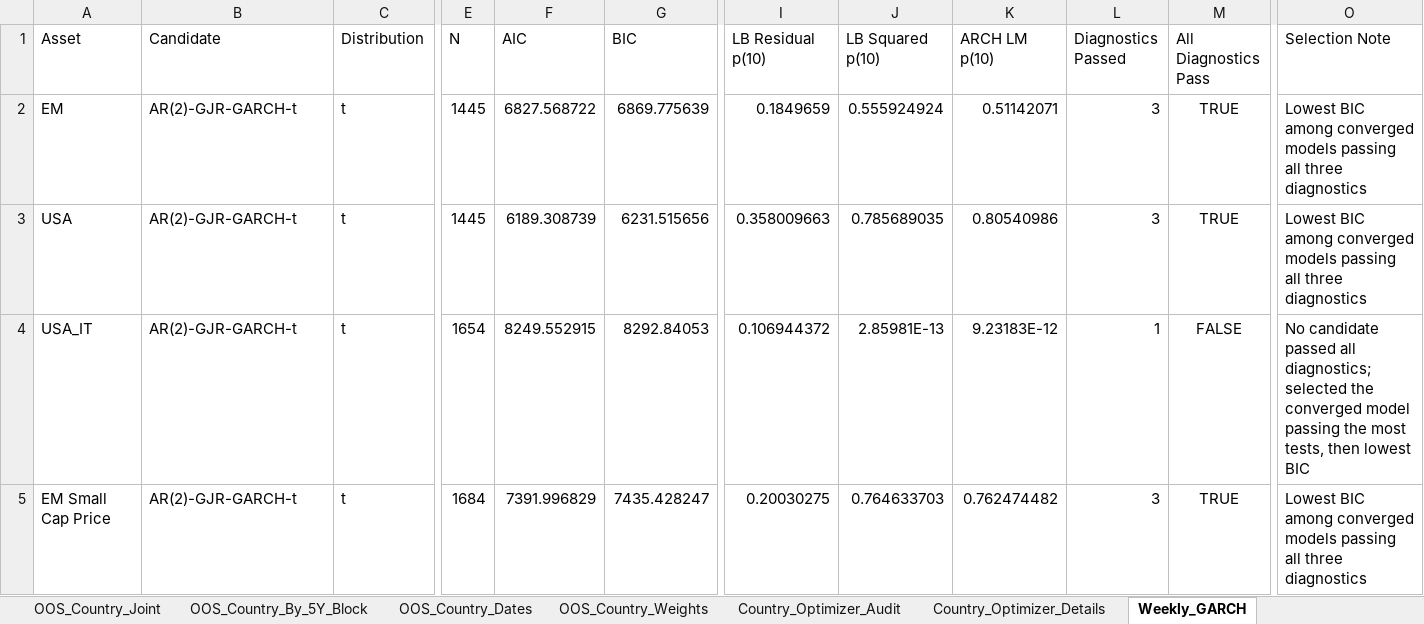
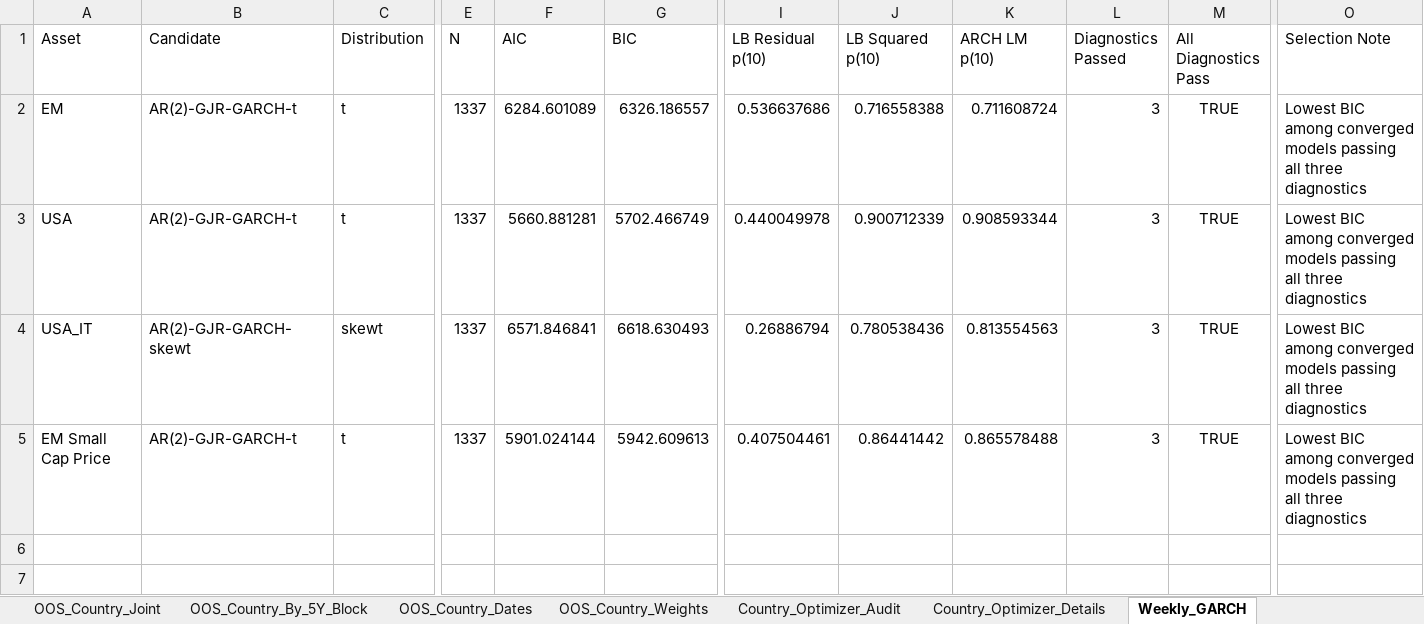
Before and after one commit to hanxu2490-lang/Globeflex-b, an Excel workbook: output/q1/module_B/B_Module_Results.xlsx, sheet Weekly_GARCH, drawn as a sheet; only a part is shown, gaps mark what is left out; values as stored, in another font and other column widths than the file's, no borders; the diff names each change by its address in the sheet, - before the commit and + after, or states it on an @@ line.

```diff
--- a/output/q1/module_B/B_Module_Results.xlsx (sheet Weekly_GARCH)
+++ b/output/q1/module_B/B_Module_Results.xlsx (sheet Weekly_GARCH)
-E2:E3 (N): 1445
+E2:E3 (N): 1337
-F2 (AIC): 6827.568722
+F2 (AIC): 6284.601089
-G2 (BIC): 6869.775639
+G2 (BIC): 6326.186557
-I2 (LB Residual p(10)): 0.1849659
+I2 (LB Residual p(10)): 0.536637686
-J2 (LB Squared p(10)): 0.555924924
+J2 (LB Squared p(10)): 0.716558388
-K2 (ARCH LM p(10)): 0.51142071
+K2 (ARCH LM p(10)): 0.711608724
-F3 (AIC): 6189.308739
+F3 (AIC): 5660.881281
-G3 (BIC): 6231.515656
+G3 (BIC): 5702.466749
-I3 (LB Residual p(10)): 0.358009663
+I3 (LB Residual p(10)): 0.440049978
-J3 (LB Squared p(10)): 0.785689035
+J3 (LB Squared p(10)): 0.900712339
-K3 (ARCH LM p(10)): 0.80540986
+K3 (ARCH LM p(10)): 0.908593344
-B4 (Candidate): AR(2)-GJR-GARCH-t
+B4 (Candidate): AR(2)-GJR-GARCH-skewt
-C4 (Distribution): t
+C4 (Distribution): skewt
-E4 (N): 1654
+E4 (N): 1337
-F4 (AIC): 8249.552915
+F4 (AIC): 6571.846841
-G4 (BIC): 8292.84053
+G4 (BIC): 6618.630493
-I4 (LB Residual p(10)): 0.106944372
+I4 (LB Residual p(10)): 0.26886794
-J4 (LB Squared p(10)): 2.85981E-13
+J4 (LB Squared p(10)): 0.780538436
-K4 (ARCH LM p(10)): 9.23183E-12
+K4 (ARCH LM p(10)): 0.813554563
-L4 (Diagnostics Passed): 1
+L4 (Diagnostics Passed): 3
-M4 (All Diagnostics Pass): FALSE
+M4 (All Diagnostics Pass): TRUE
-O4 (Selection Note): No candidate passed all diagnostics; selected the converged model passing the most tests, then lowest BIC
+O4 (Selection Note): Lowest BIC among converged models passing all three diagnostics
-E5 (N): 1684
+E5 (N): 1337
-F5 (AIC): 7391.996829
+F5 (AIC): 5901.024144
-G5 (BIC): 7435.428247
+G5 (BIC): 5942.609613
-I5 (LB Residual p(10)): 0.20030275
+I5 (LB Residual p(10)): 0.407504461
-J5 (LB Squared p(10)): 0.764633703
+J5 (LB Squared p(10)): 0.86441442
-K5 (ARCH LM p(10)): 0.762474482
+K5 (ARCH LM p(10)): 0.865578488
```
Also changed, not shown: sheet Weekly_DCC_Cap_Sensitivity, sheet Weekly_GARCH_Candidates, sheet Weekly_DCC_Params, output/q1/module_C/module_C_results_v2.xlsx, 6 other files.
